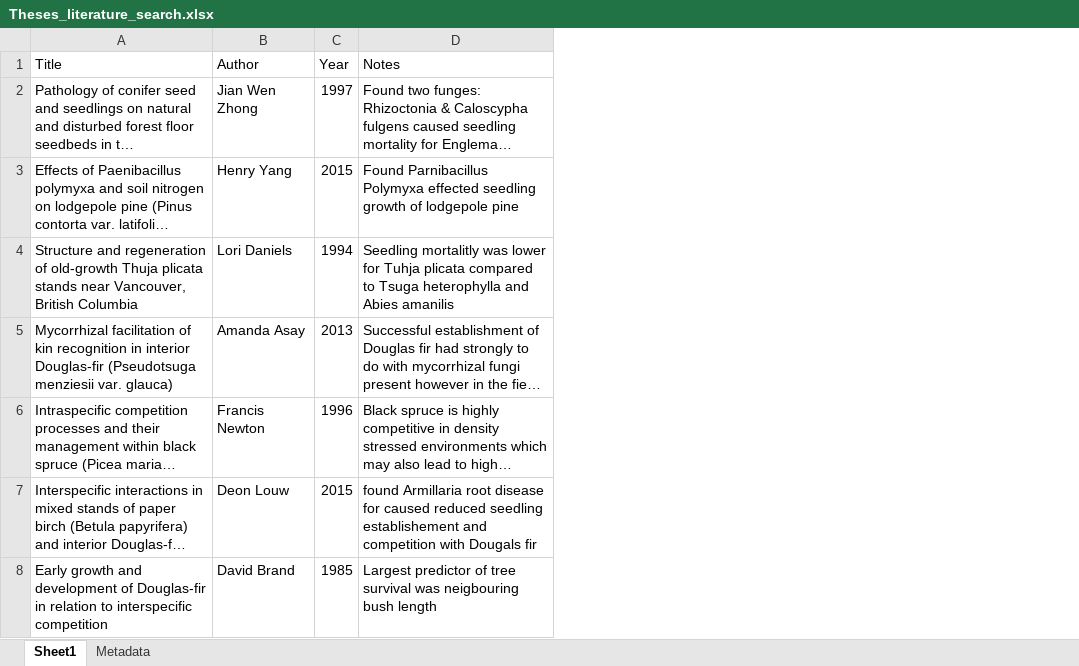
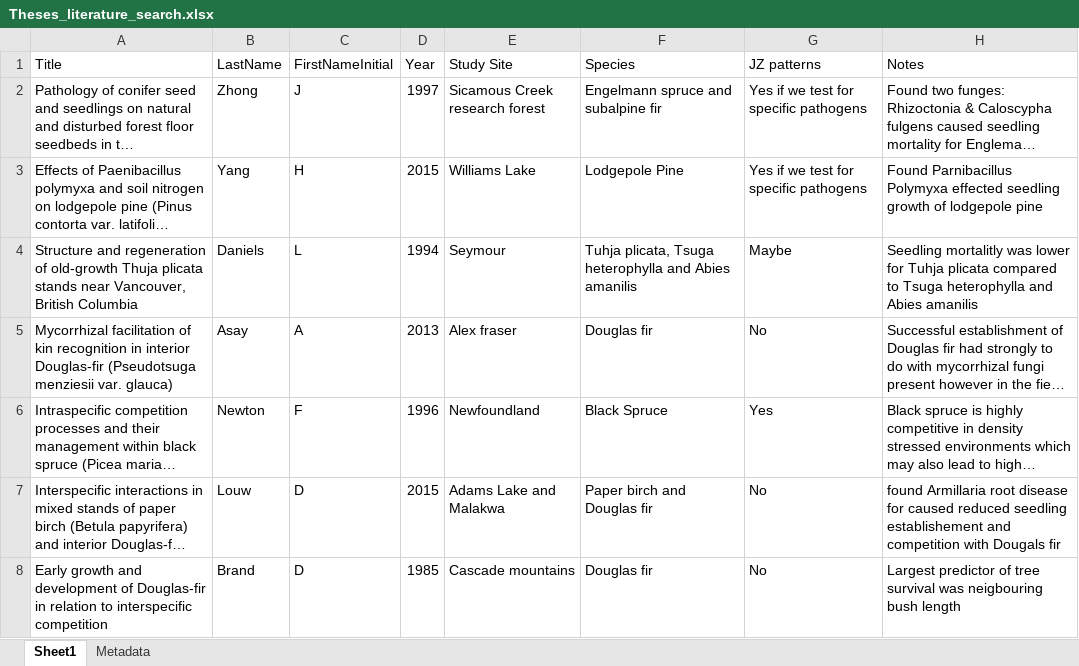
Before and after one commit to temporalecologylab/coexistBCforests, an Excel workbook: notes/Theses_literature_search.xlsx, sheet Sheet1, drawn as a sheet; only a part is shown; long unchanged cells end in …; values as stored, in another font and other column widths than the file's, no borders; removed rows and columns are numbered as before the commit, all else as after; the diff covers the shown part only; the diff names each change by its address in the sheet, - before the commit and + after, or states it on an @@ line.

Commit message:
new

```diff
--- a/notes/Theses_literature_search.xlsx (sheet Sheet1)
+++ b/notes/Theses_literature_search.xlsx (sheet Sheet1)
-column B (Author), rows 2-8: Jian Wen Zhong | Henry Yang | Lori Daniels | Amanda Asay | Francis Newton | Deon Louw | David Brand
+column B (LastName), rows 2-8: Zhong | Yang | Daniels | Asay | Newton | Louw | Brand
+column C (FirstNameInitial), rows 2-8: J | H | L | A | F | D | D
+column E (Study Site), rows 2-8: Sicamous Creek research forest | Williams Lake | Seymour | Alex fraser | Newfoundland | Adams Lake and Malakwa | Cascade mountains
+column F (Species), rows 2-8: Engelmann spruce and subalpine fir | Lodgepole Pine | Tuhja plicata, Tsuga heterophylla and Abies amanilis | Douglas fir | Black Spruce | Paper birch and Douglas fir | Douglas fir
+column G (JZ patterns), rows 2-8: Yes if we test for specific pathogens | Yes if we test for specific pathogens | Maybe | No | Yes | No | No
```
Also changed, not shown: 6 added rows elsewhere in this sheet, sheet Metadata.
